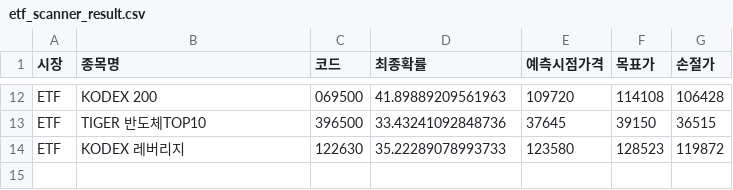
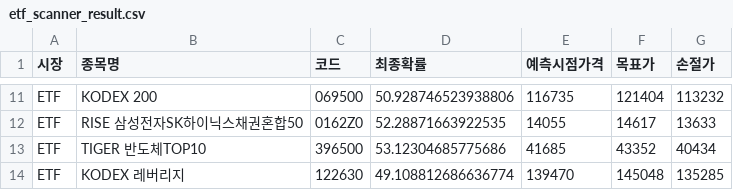
Before and after one commit to bong93/ai_stock_advisor_master, a CSV file: etf_scanner_result.csv, drawn as a sheet; only a part is shown, gaps mark what is left out; addresses are those after the commit; the diff covers the shown part only; the diff names each change by its address in the sheet, - before the commit and + after, or states it on an @@ line.

```diff
--- a/etf_scanner_result.csv
+++ b/etf_scanner_result.csv
-D11 (최종확률): 41.89889209561963
+D11 (최종확률): 50.928746523938806
-E11 (예측시점가격): 109720
+E11 (예측시점가격): 116735
-F11 (목표가): 114108
+F11 (목표가): 121404
-G11 (손절가): 106428
+G11 (손절가): 113232
+row 12: ETF | RISE 삼성전자SK하이닉스채권혼합50 | 0162Z0 | 52.28871663922535 | 14055 | 14617 | 13633
-D13 (최종확률): 33.43241092848736
+D13 (최종확률): 53.12304685775686
-E13 (예측시점가격): 37645
+E13 (예측시점가격): 41685
-F13 (목표가): 39150
+F13 (목표가): 43352
-G13 (손절가): 36515
+G13 (손절가): 40434
-D14 (최종확률): 35.22289078993733
+D14 (최종확률): 49.108812686636774
-E14 (예측시점가격): 123580
+E14 (예측시점가격): 139470
-F14 (목표가): 128523
+F14 (목표가): 145048
-G14 (손절가): 119872
+G14 (손절가): 135285
```
Also changed, not shown: 4 added rows, 5 removed rows and 20 edited cells elsewhere in this file, morning_scan_result.csv, sector_theme.csv.
